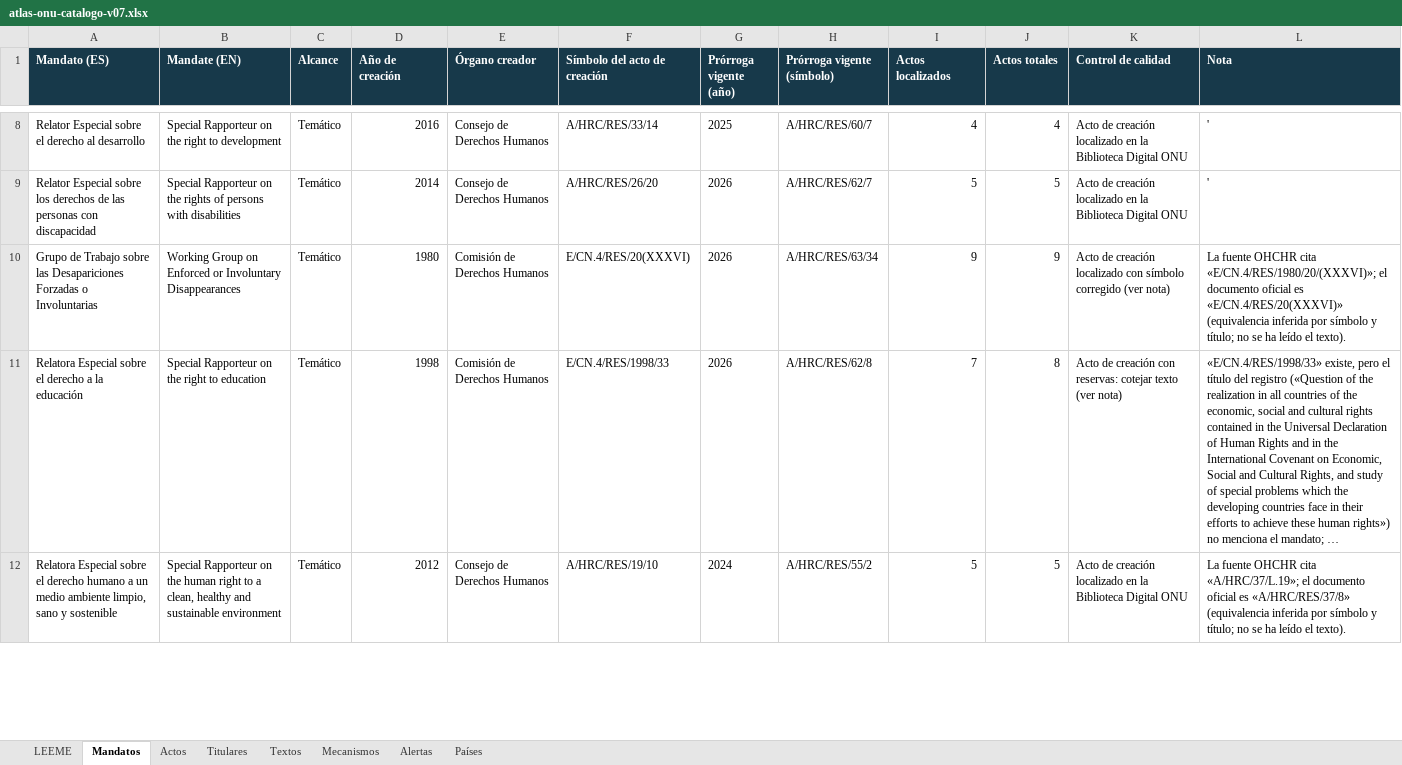
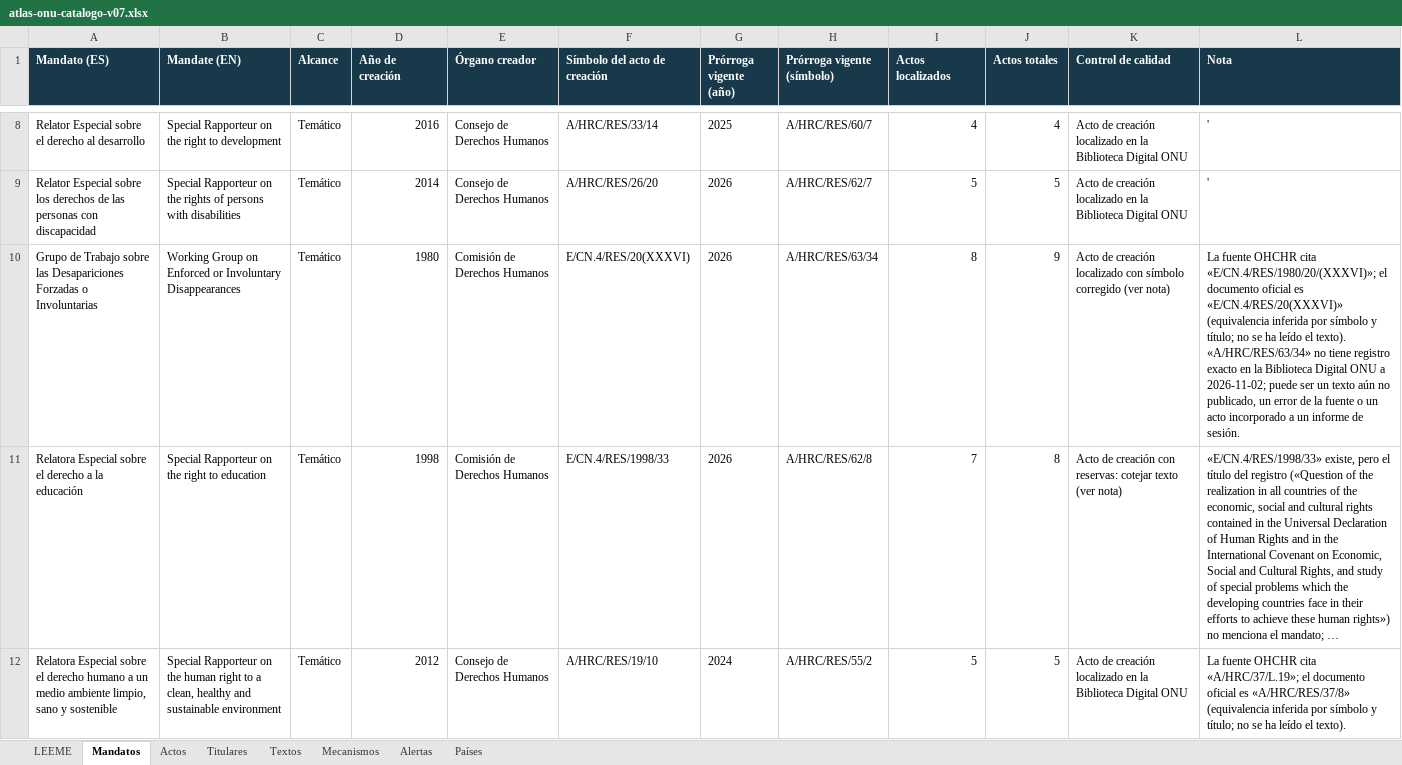
Before and after one commit to sukima-labs/atlasonu, an Excel workbook: data/atlas-onu-catalogo-v07.xlsx, sheet Mandatos, drawn as a sheet; only a part is shown, gaps mark what is left out; long unchanged cells end in …; values as stored, in another font and other column widths than the file's, no borders; the diff names each change by its address in the sheet, - before the commit and + after, or states it on an @@ line.

```diff
--- a/data/atlas-onu-catalogo-v07.xlsx (sheet Mandatos)
+++ b/data/atlas-onu-catalogo-v07.xlsx (sheet Mandatos)
-I10 (Actos localizados): 9
+I10 (Actos localizados): 8
-L10 (Nota): …el texto).
+L10 (Nota): …el texto). «A/HRC/RES/63/34» no tiene registro exacto en la Biblioteca Digital ONU a 2026-11-02; puede ser un texto aún no publicado, un error de la fuente o un acto incorporado a un informe de sesión.
```
Also changed, not shown: sheet Alertas, sheet Textos, sheet Actos, 8 other files.
